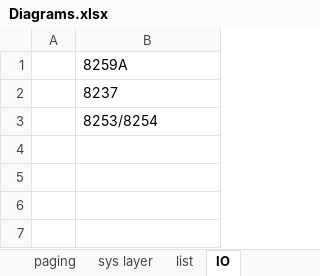
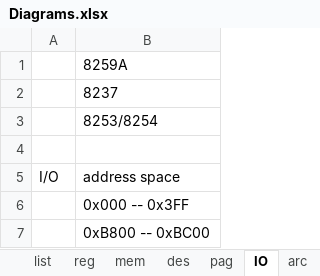
Before and after one commit to meetjoy/exploring_cs, an Excel workbook: Diagrams/Diagrams.xlsx, sheet IO, drawn as a sheet; values as stored, in another font and other column widths than the file's, no borders; the diff names each change by its address in the sheet, - before the commit and + after, or states it on an @@ line.

```diff
--- a/Diagrams/Diagrams.xlsx (sheet IO)
+++ b/Diagrams/Diagrams.xlsx (sheet IO)
-sheet tab: paging
+sheet tab: pag
-sheet tab: sys layer
+sheet tab: arc
@@ sheet tab order changed: list | reg | mem | des | pag | IO | arc @@
+row 4: (empty)
+row 5: I/O | address space
+row 6:  | 0x000 -- 0x3FF
+row 7:  | 0xB800 -- 0xBC00
```
Also changed, not shown: sheet arc, sheet list, sheet mem, sheet des, sheet reg, other sheet tabs, 1 other file.
